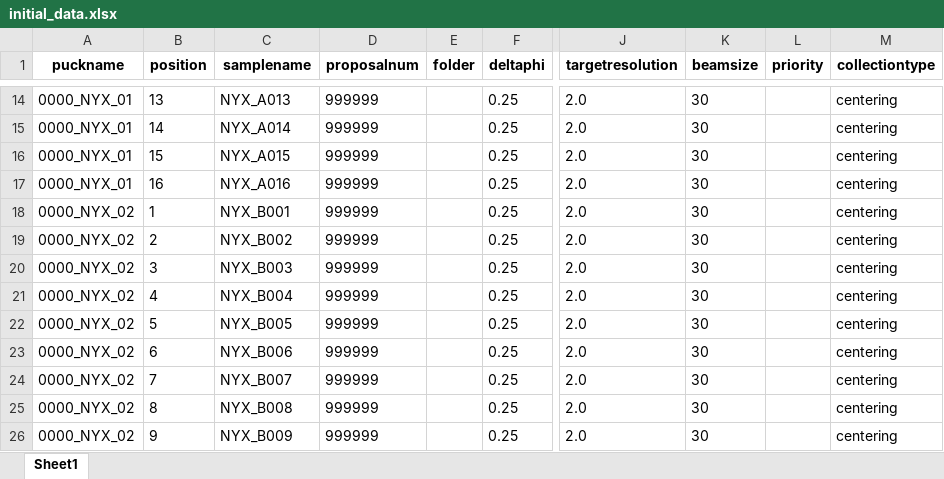
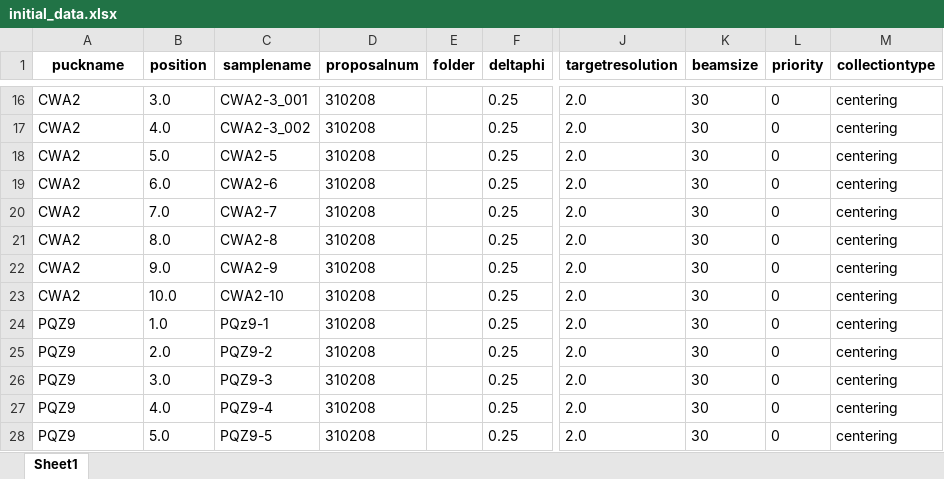
Before and after one commit to NYSBC-Rudra/mx_importer, an Excel workbook: initial_data.xlsx, sheet Sheet1, drawn as a sheet; only a part is shown, gaps mark what is left out; values as stored, in another font and other column widths than the file's, no borders; addresses are those after the commit; the diff covers the shown part only; the diff names each change by its address in the sheet, - before the commit and + after, or states it on an @@ line.

```diff
--- a/initial_data.xlsx (sheet Sheet1)
+++ b/initial_data.xlsx (sheet Sheet1)
-A16:A19 (puckname): 0000_NYX_01
+A16:A19 (puckname): CWA2
-B16 (position): 13
+B16 (position): 3.0
-C16 (samplename): NYX_A013
+C16 (samplename): CWA2-3_001
-D16:D28 (proposalnum): 999999
+D16:D28 (proposalnum): 310208
-L16:L28 (priority): (empty)
+L16:L28 (priority): 0
-B17 (position): 14
+B17 (position): 4.0
-C17 (samplename): NYX_A014
+C17 (samplename): CWA2-3_002
-B18 (position): 15
+B18 (position): 5.0
-C18 (samplename): NYX_A015
+C18 (samplename): CWA2-5
-B19 (position): 16
+B19 (position): 6.0
-C19 (samplename): NYX_A016
+C19 (samplename): CWA2-6
-A20:A23 (puckname): 0000_NYX_02
+A20:A23 (puckname): CWA2
-B20 (position): 1
+B20 (position): 7.0
-C20 (samplename): NYX_B001
+C20 (samplename): CWA2-7
-B21 (position): 2
+B21 (position): 8.0
-C21 (samplename): NYX_B002
+C21 (samplename): CWA2-8
-B22 (position): 3
+B22 (position): 9.0
-C22 (samplename): NYX_B003
+C22 (samplename): CWA2-9
-B23 (position): 4
+B23 (position): 10.0
-C23 (samplename): NYX_B004
+C23 (samplename): CWA2-10
-A24:A28 (puckname): 0000_NYX_02
+A24:A28 (puckname): PQZ9
-B24 (position): 5
+B24 (position): 1.0
-C24 (samplename): NYX_B005
+C24 (samplename): PQz9-1
-B25 (position): 6
+B25 (position): 2.0
-C25 (samplename): NYX_B006
+C25 (samplename): PQZ9-2
-B26 (position): 7
+B26 (position): 3.0
-C26 (samplename): NYX_B007
+C26 (samplename): PQZ9-3
-B27 (position): 8
+B27 (position): 4.0
-C27 (samplename): NYX_B008
+C27 (samplename): PQZ9-4
-B28 (position): 9
+B28 (position): 5.0
-C28 (samplename): NYX_B009
+C28 (samplename): PQZ9-5
```
Also changed, not shown: 3 added rows and 174 edited cells elsewhere in this sheet, filledfile.xlsx, 3 other files.
